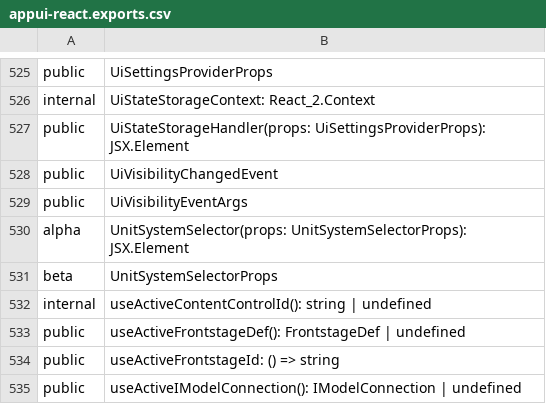
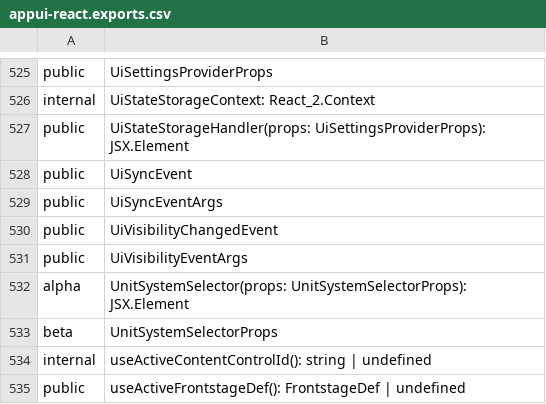
Before and after one commit to iTwin/appui, a CSV file: common/api/summary/appui-react.exports.csv, drawn as a sheet; only a part is shown, gaps mark what is left out; the shorter side is filled out with more unchanged rows.

```diff
--- a/common/api/summary/appui-react.exports.csv
+++ b/common/api/summary/appui-react.exports.csv
@@ -527,2 +527,4 @@ internal;UiStateStorageContext: React_2.Context
 public;UiStateStorageHandler(props: UiSettingsProviderProps): JSX.Element
+public;UiSyncEvent
+public;UiSyncEventArgs
 public;UiVisibilityChangedEvent
```
Also changed, not shown: common/api/summary/appui-layout-react.exports.csv, 3 other files.
